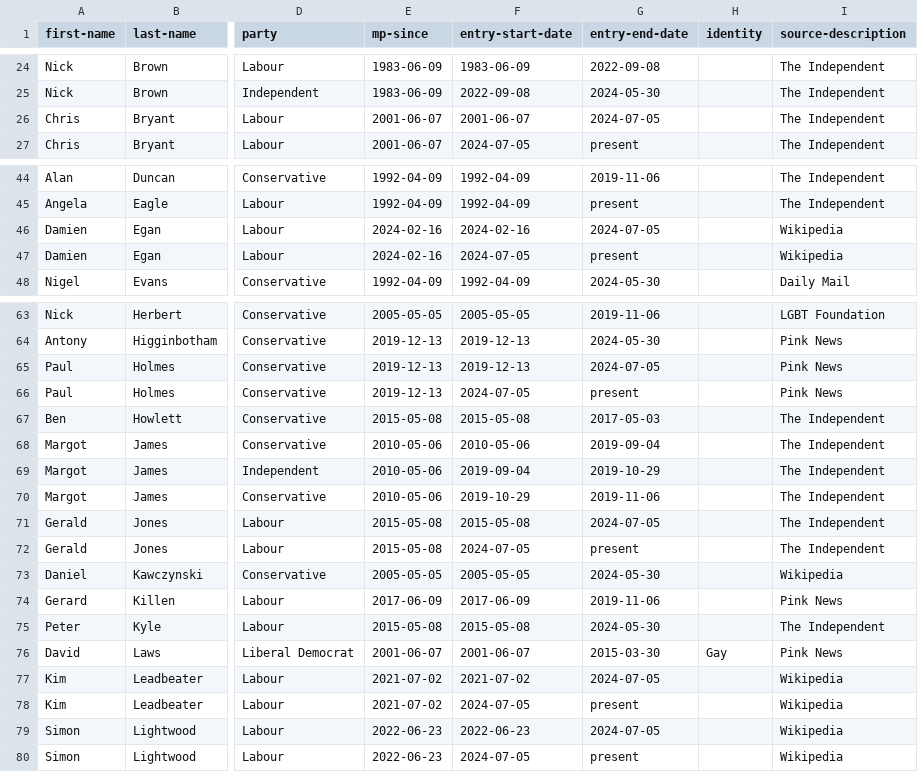
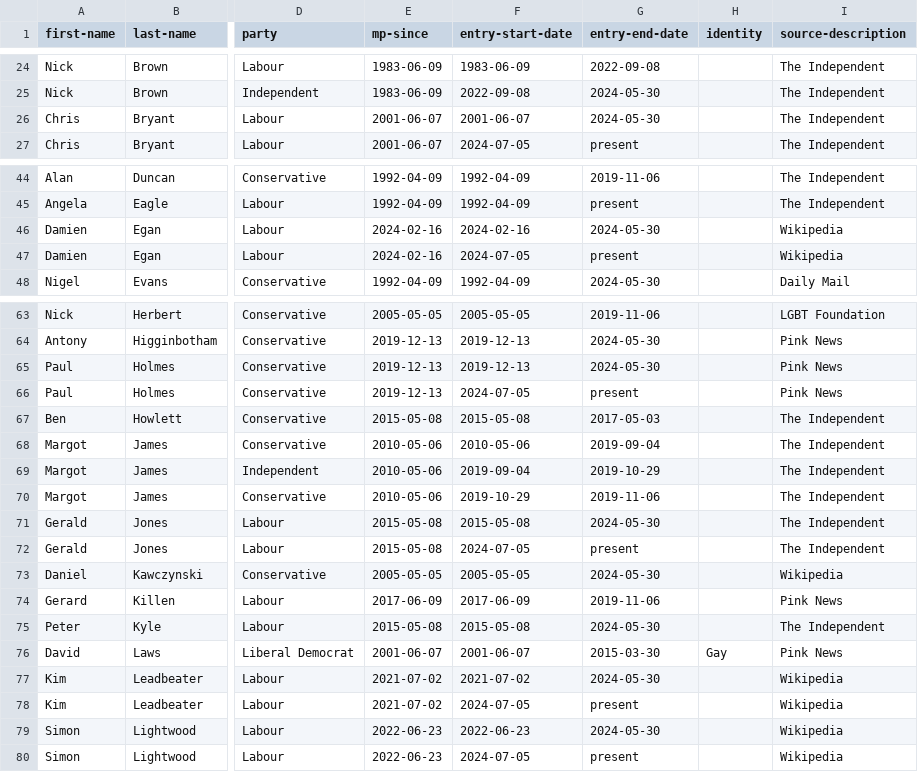
Before and after one commit to johnpeart/lgbt-mp, a CSV file: _data/members.csv, drawn as a sheet; only a part is shown, gaps mark what is left out; the diff covers the shown part only; the diff names each change by its address in the sheet, - before the commit and + after, or states it on an @@ line.

Commit message:
Update members.csv

```diff
--- a/_data/members.csv
+++ b/_data/members.csv
-G26 (entry-end-date): 2024-07-05
+G26 (entry-end-date): 2024-05-30
-G46 (entry-end-date): 2024-07-05
+G46 (entry-end-date): 2024-05-30
-G65 (entry-end-date): 2024-07-05
+G65 (entry-end-date): 2024-05-30
-G71 (entry-end-date): 2024-07-05
+G71 (entry-end-date): 2024-05-30
-G77 (entry-end-date): 2024-07-05
+G77 (entry-end-date): 2024-05-30
-G79 (entry-end-date): 2024-07-05
+G79 (entry-end-date): 2024-05-30
```
Also changed, not shown: 2 edited cells elsewhere in this file.
